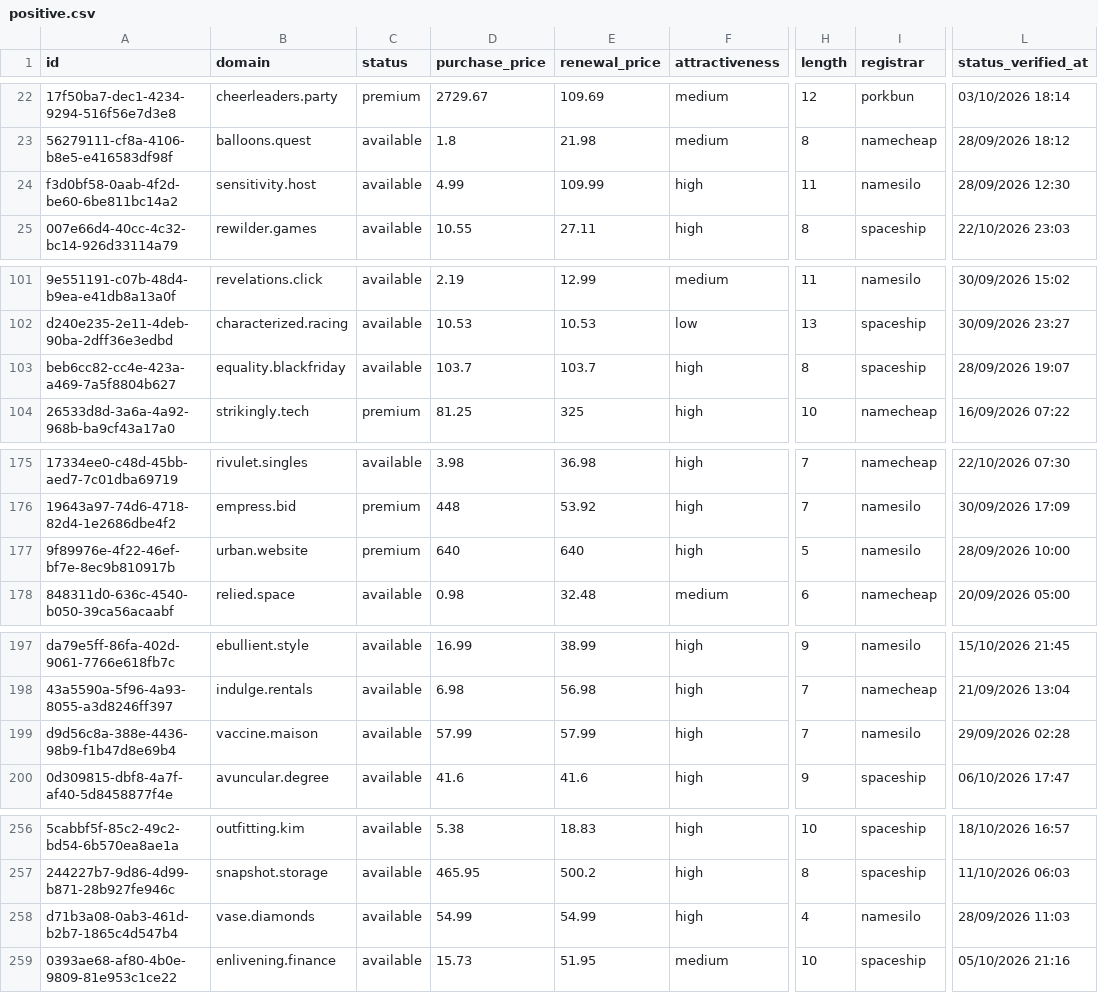
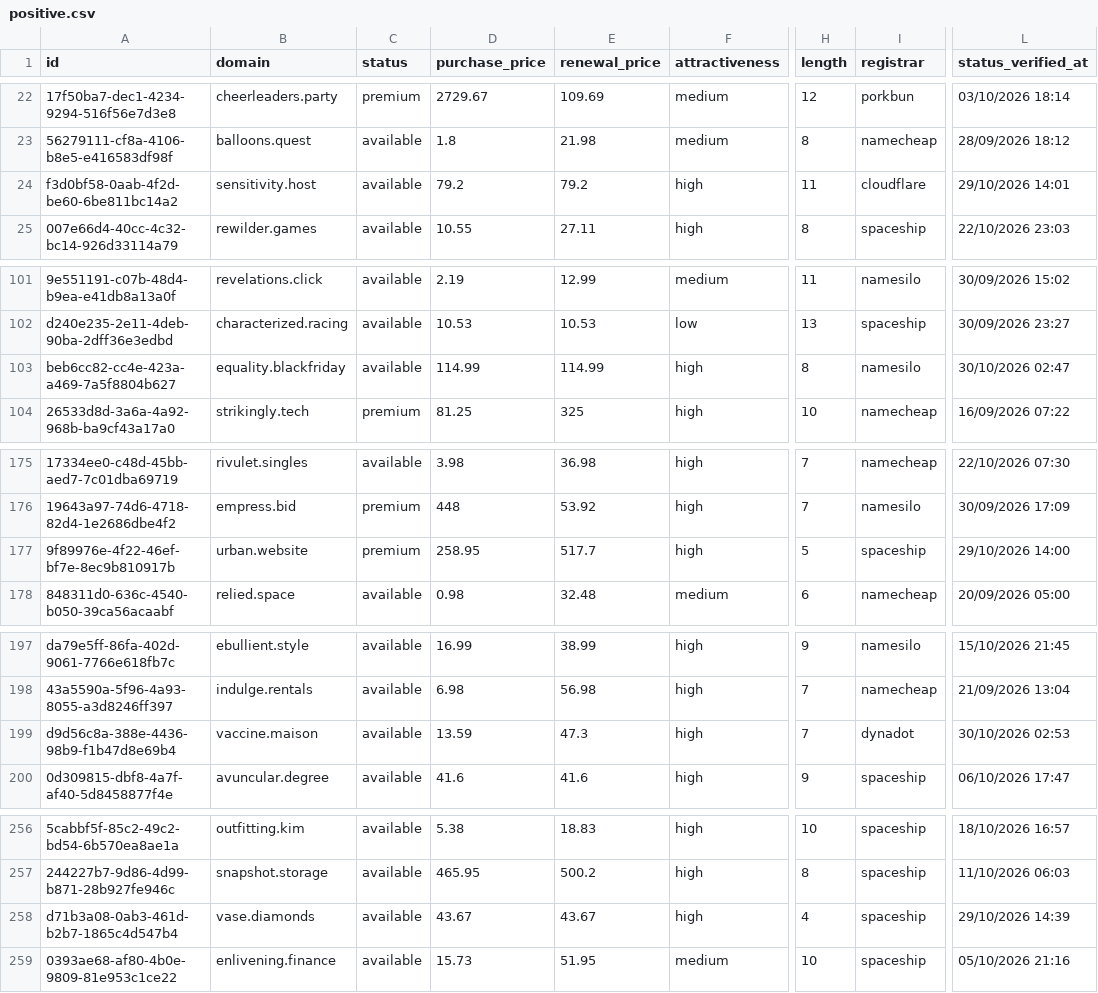
Before and after one commit to UniqueDomains/positive-oneword-domains, a CSV file: positive.csv, drawn as a sheet; only a part is shown, gaps mark what is left out; the diff covers the shown part only; the diff names each change by its address in the sheet, - before the commit and + after, or states it on an @@ line.

Commit message:
Domains update

```diff
--- a/positive.csv
+++ b/positive.csv
-D24 (purchase_price): 4.99
+D24 (purchase_price): 79.2
-E24 (renewal_price): 109.99
+E24 (renewal_price): 79.2
-I24 (registrar): namesilo
+I24 (registrar): cloudflare
-L24 (status_verified_at): 28/09/2026 12:30
+L24 (status_verified_at): 29/10/2026 14:01
-D103 (purchase_price): 103.7
+D103 (purchase_price): 114.99
-E103 (renewal_price): 103.7
+E103 (renewal_price): 114.99
-I103 (registrar): spaceship
+I103 (registrar): namesilo
-L103 (status_verified_at): 28/09/2026 19:07
+L103 (status_verified_at): 30/10/2026 02:47
-D177 (purchase_price): 640
+D177 (purchase_price): 258.95
-E177 (renewal_price): 640
+E177 (renewal_price): 517.7
-I177 (registrar): namesilo
+I177 (registrar): spaceship
-L177 (status_verified_at): 28/09/2026 10:00
+L177 (status_verified_at): 29/10/2026 14:00
-D199 (purchase_price): 57.99
+D199 (purchase_price): 13.59
-E199 (renewal_price): 57.99
+E199 (renewal_price): 47.3
-I199 (registrar): namesilo
+I199 (registrar): dynadot
-L199 (status_verified_at): 29/09/2026 02:28
+L199 (status_verified_at): 30/10/2026 02:53
-D258 (purchase_price): 54.99
+D258 (purchase_price): 43.67
-E258 (renewal_price): 54.99
+E258 (renewal_price): 43.67
-I258 (registrar): namesilo
+I258 (registrar): spaceship
-L258 (status_verified_at): 28/09/2026 11:03
+L258 (status_verified_at): 29/10/2026 14:39
```
Also changed, not shown: 18 edited cells elsewhere in this file, 4 other files.
